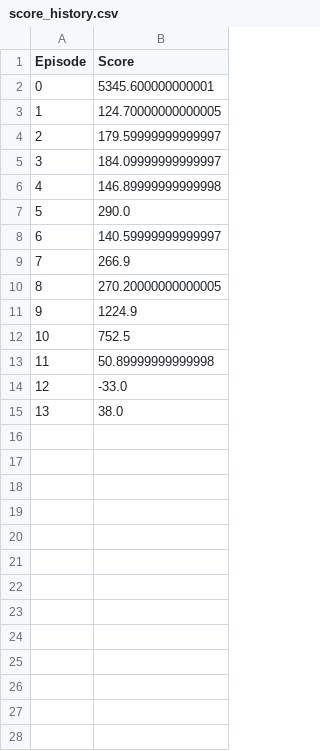
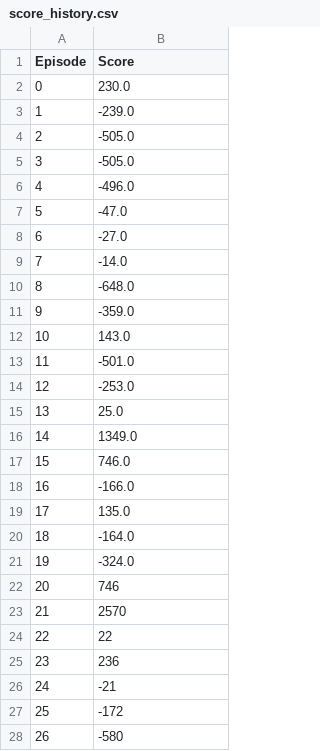
Before and after one commit to marcanii/Proyecto-SIS330, a CSV file: Jetson/score_history.csv, drawn as a sheet; only a part is shown; the diff covers the shown part only.

Commit message:
modificacion en el cliente(jetson), train for 30episodes

```diff
--- a/Jetson/score_history.csv
+++ b/Jetson/score_history.csv
@@ -1,15 +1,28 @@
 Episode,Score
-0,5345.600000000001
-1,124.70000000000005
-2,179.59999999999997
-3,184.09999999999997
-4,146.89999999999998
-5,290.0
-6,140.59999999999997
-7,266.9
-8,270.20000000000005
-9,1224.9
-10,752.5
-11,50.89999999999998
-12,-33.0
-13,38.0
+0,230.0
+1,-239.0
+2,-505.0
+3,-505.0
+4,-496.0
+5,-47.0
+6,-27.0
+7,-14.0
+8,-648.0
+9,-359.0
+10,143.0
+11,-501.0
+12,-253.0
+13,25.0
+14,1349.0
+15,746.0
+16,-166.0
+17,135.0
+18,-164.0
+19,-324.0
+20,746
+21,2570
+22,22
+23,236
+24,-21
+25,-172
+26,-580
```
Also changed, not shown: 3 added rows elsewhere in this file, 5 other files.
